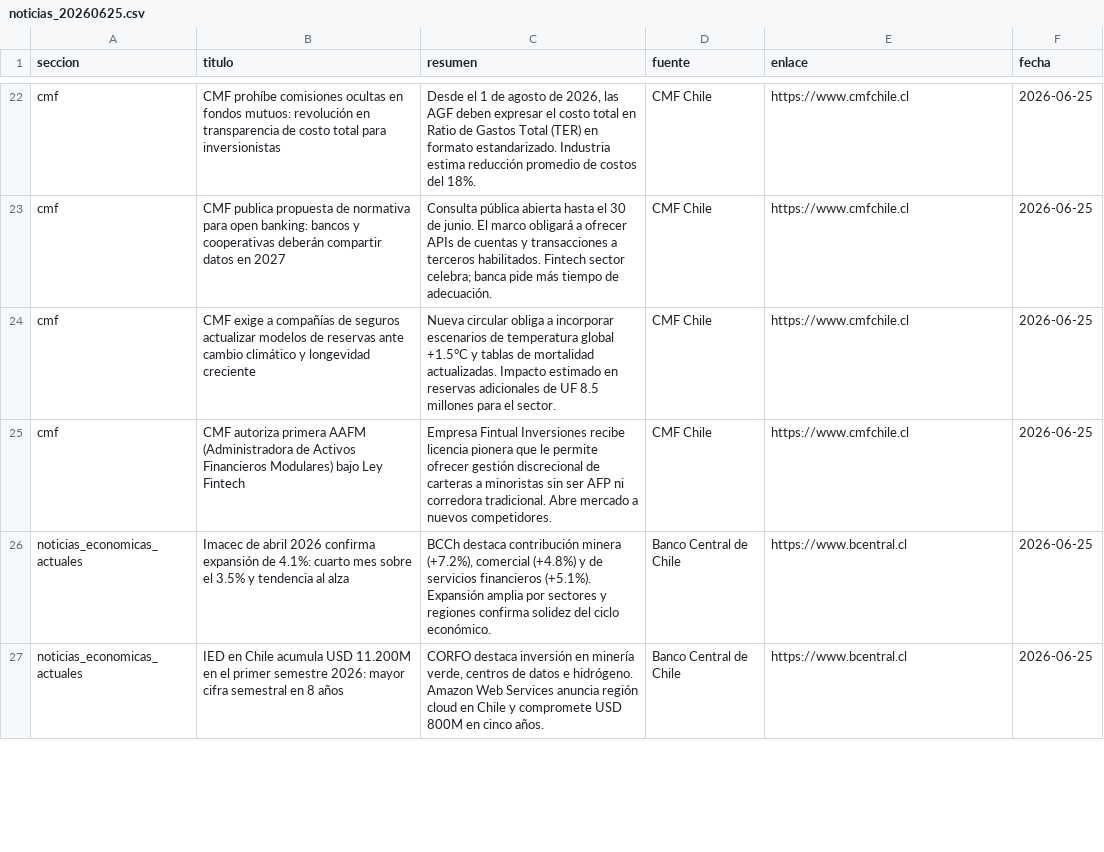
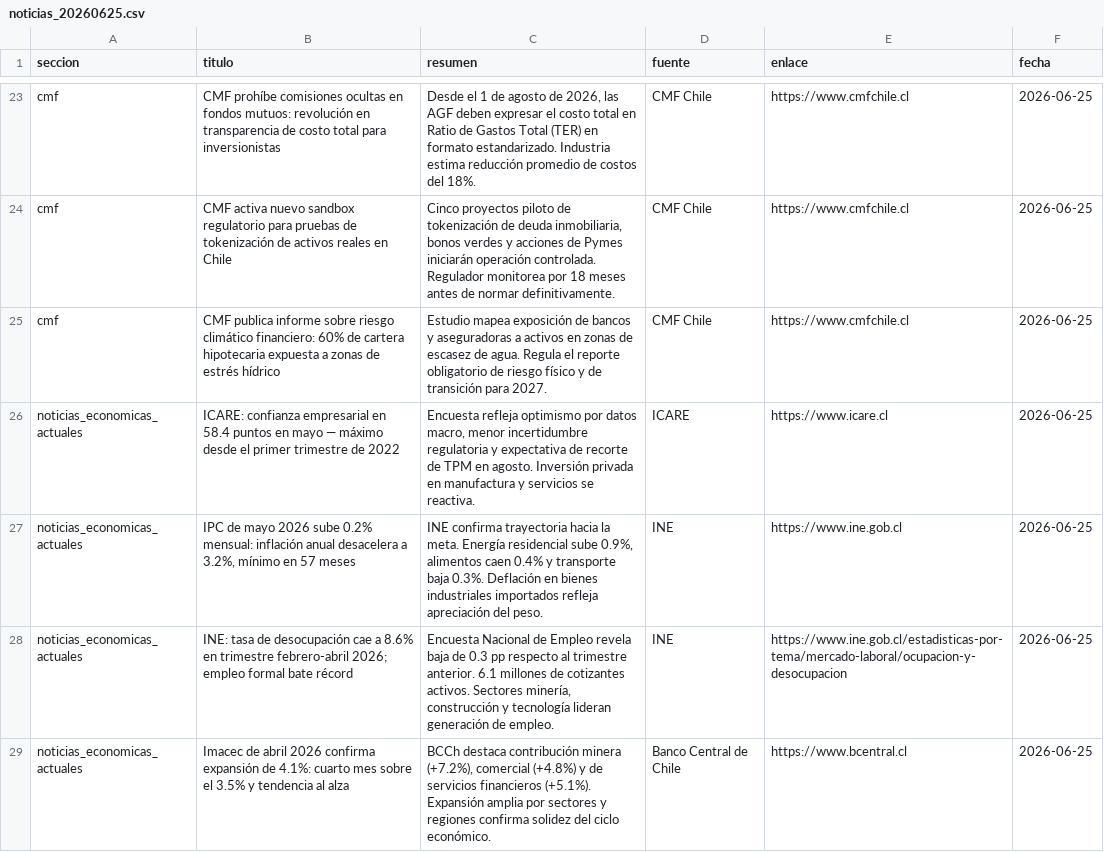
Before and after one commit to erickfranciscohernandez/financiero, a CSV file: noticias_20260625.csv, drawn as a sheet; only a part is shown, gaps mark what is left out; removed rows and columns are numbered as before the commit, all else as after; the diff covers the shown part only; the diff names each change by its address in the sheet, - before the commit and + after, or states it on an @@ line.

```diff
--- a/noticias_20260625.csv
+++ b/noticias_20260625.csv
-B24 (titulo): CMF publica propuesta de normativa para open banking: bancos y cooperativas deberán compartir datos en 2027
+B24 (titulo): CMF activa nuevo sandbox regulatorio para pruebas de tokenización de activos reales en Chile
-C24 (resumen): Consulta pública abierta hasta el 30 de junio. El marco obligará a ofrecer APIs de cuentas y transacciones a terceros habilitados. Fintech sector celebra; banca pide más tiempo de adecuación.
+C24 (resumen): Cinco proyectos piloto de tokenización de deuda inmobiliaria, bonos verdes y acciones de Pymes iniciarán operación controlada. Regulador monitorea por 18 meses antes de normar definitivamente.
-B25 (titulo): CMF exige a compañías de seguros actualizar modelos de reservas ante cambio climático y longevidad creciente
+B25 (titulo): CMF publica informe sobre riesgo climático financiero: 60% de cartera hipotecaria expuesta a zonas de estrés hídrico
-C25 (resumen): Nueva circular obliga a incorporar escenarios de temperatura global +1.5°C y tablas de mortalidad actualizadas. Impacto estimado en reservas adicionales de UF 8.5 millones para el sector.
+C25 (resumen): Estudio mapea exposición de bancos y aseguradoras a activos en zonas de escasez de agua. Regula el reporte obligatorio de riesgo físico y de transición para 2027.
-row 25: cmf | CMF autoriza primera AAFM (Administradora de Activos Financieros Modulares) bajo Ley Fintech | Empresa Fintual Inversiones recibe licencia pionera que le permite ofrecer gestión discrecional de carteras a minoristas sin ser AFP ni corredora tradicional. Abre mercado a nuevos competidores. | CMF Chile | https://www.cmfchile.cl | 2026-06-25
+row 26: noticias_economicas_actuales | ICARE: confianza empresarial en 58.4 puntos en mayo — máximo desde el primer trimestre de 2022 | Encuesta refleja optimismo por datos macro, menor incertidumbre regulatoria y expectativa de recorte de TPM en agosto. Inversión privada en manufactura y servicios se reactiva. | ICARE | https://www.icare.cl | 2026-06-25
+row 27: noticias_economicas_actuales | IPC de mayo 2026 sube 0.2% mensual: inflación anual desacelera a 3.2%, mínimo en 57 meses | INE confirma trayectoria hacia la meta. Energía residencial sube 0.9%, alimentos caen 0.4% y transporte baja 0.3%. Deflación en bienes industriales importados refleja apreciación del peso. | INE | https://www.ine.gob.cl | 2026-06-25
+row 28: noticias_economicas_actuales | INE: tasa de desocupación cae a 8.6% en trimestre febrero-abril 2026; empleo formal bate récord | Encuesta Nacional de Empleo revela baja de 0.3 pp respecto al trimestre anterior. 6.1 millones de cotizantes activos. Sectores minería, construcción y tecnología lideran generación de empleo. | INE | https://www.ine.gob.cl/estadisticas-por-tema/mercado-laboral/ocupacion-y-desocupacion | 2026-06-25
-row 27: noticias_economicas_actuales | IED en Chile acumula USD 11.200M en el primer semestre 2026: mayor cifra semestral en 8 años | CORFO destaca inversión en minería verde, centros de datos e hidrógeno. Amazon Web Services anuncia región cloud en Chile y compromete USD 800M en cinco años. | Banco Central de Chile | https://www.bcentral.cl | 2026-06-25
```
Also changed, not shown: 11 added rows, 12 removed rows, 2 moved rows and 16 edited cells elsewhere in this file, 8 other files.
